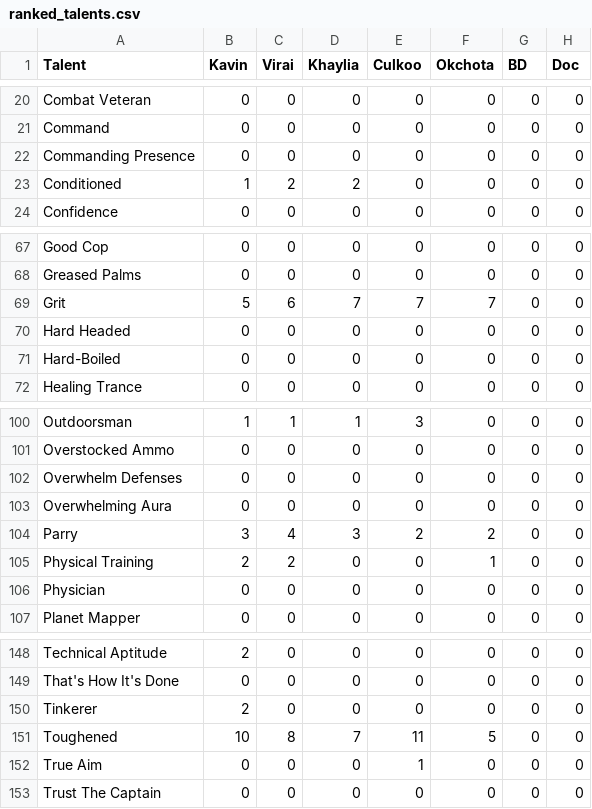
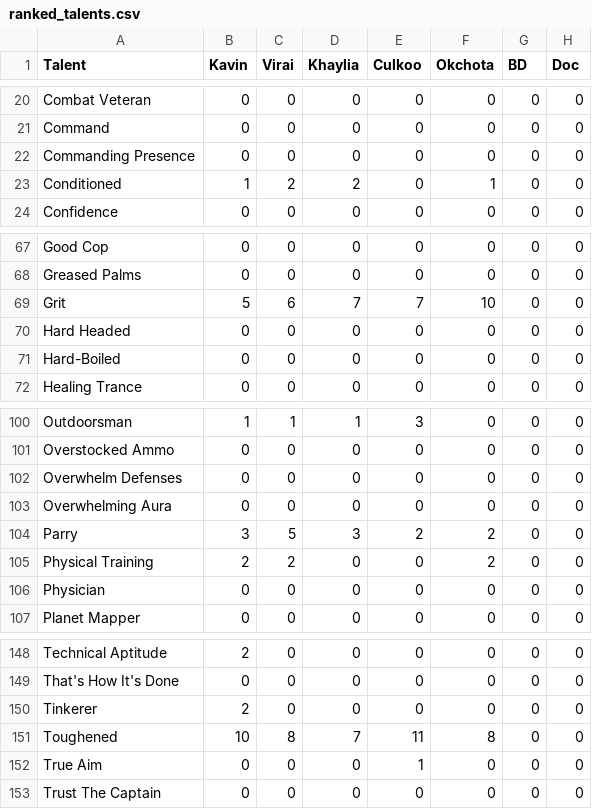
Before and after one commit to Talia-James/discord-bot-live, a CSV file: ranked_talents.csv, drawn as a sheet; only a part is shown, gaps mark what is left out.

```diff
--- a/ranked_talents.csv
+++ b/ranked_talents.csv
@@ -22,3 +22,3 @@ Command,0,0,0,0,0,0,0
 Commanding Presence,0,0,0,0,0,0,0
-Conditioned,1,2,2,0,0,0,0
+Conditioned,1,2,2,0,1,0,0
 Confidence,0,0,0,0,0,0,0
@@ -68,3 +68,3 @@ Good Cop,0,0,0,0,0,0,0
 Greased Palms,0,0,0,0,0,0,0
-Grit,5,6,7,7,7,0,0
+Grit,5,6,7,7,10,0,0
 Hard Headed,0,0,0,0,0,0,0
@@ -103,4 +103,4 @@ Overwhelm Defenses,0,0,0,0,0,0,0
 Overwhelming Aura,0,0,0,0,0,0,0
-Parry,3,4,3,2,2,0,0
-Physical Training,2,2,0,0,1,0,0
+Parry,3,5,3,2,2,0,0
+Physical Training,2,2,0,0,2,0,0
 Physician,0,0,0,0,0,0,0
@@ -150,3 +150,3 @@ That's How It's Done,0,0,0,0,0,0,0
 Tinkerer,2,0,0,0,0,0,0
-Toughened,10,8,7,11,5,0,0
+Toughened,10,8,7,11,8,0,0
 True Aim,0,0,0,1,0,0,0
```
Also changed, not shown: force_ranks.csv, name_guild.csv, 21 other files.
